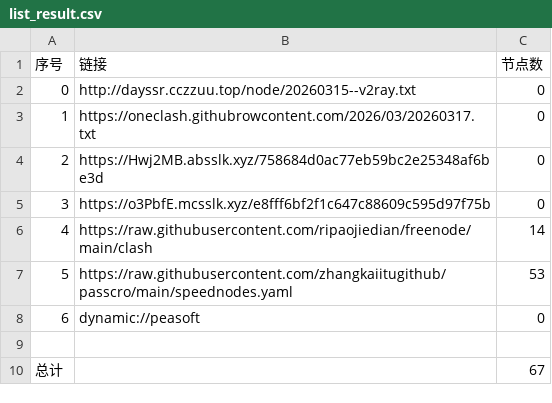
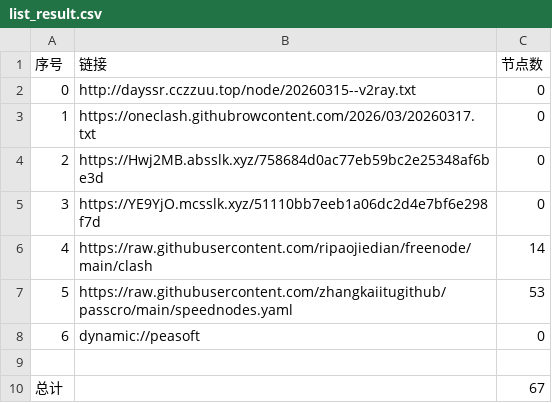
Before and after one commit to obscure1990/AutoMergePublicNodes, a CSV file: list_result.csv, drawn as a sheet.

```diff
--- a/list_result.csv
+++ b/list_result.csv
@@ -4,3 +4,3 @@
 2,https://Hwj2MB.absslk.xyz/758684d0ac77eb59bc2e25348af6be3d,0
-3,https://o3PbfE.mcsslk.xyz/e8fff6bf2f1c647c88609c595d97f75b,0
+3,https://YE9YjO.mcsslk.xyz/51110bb7eeb1a06dc2d4e7bf6e298f7d,0
 4,https://raw.githubusercontent.com/ripaojiedian/freenode/main/clash,14
```
Also changed, not shown: 3 other files.
